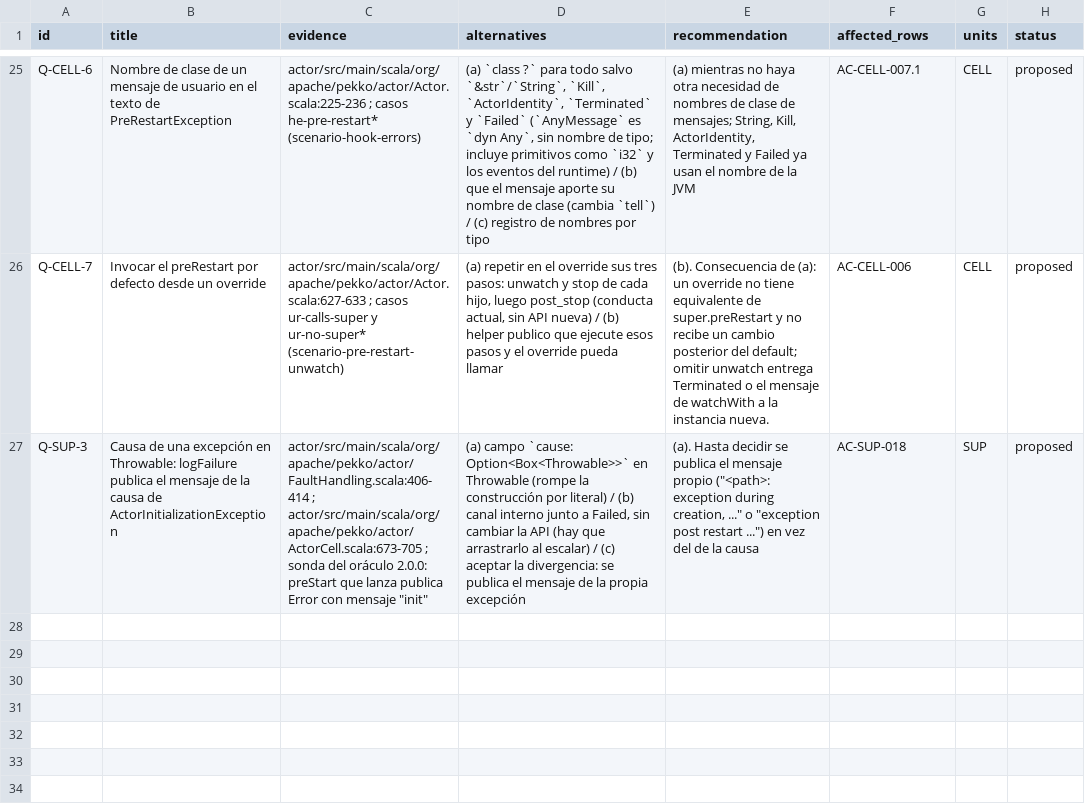
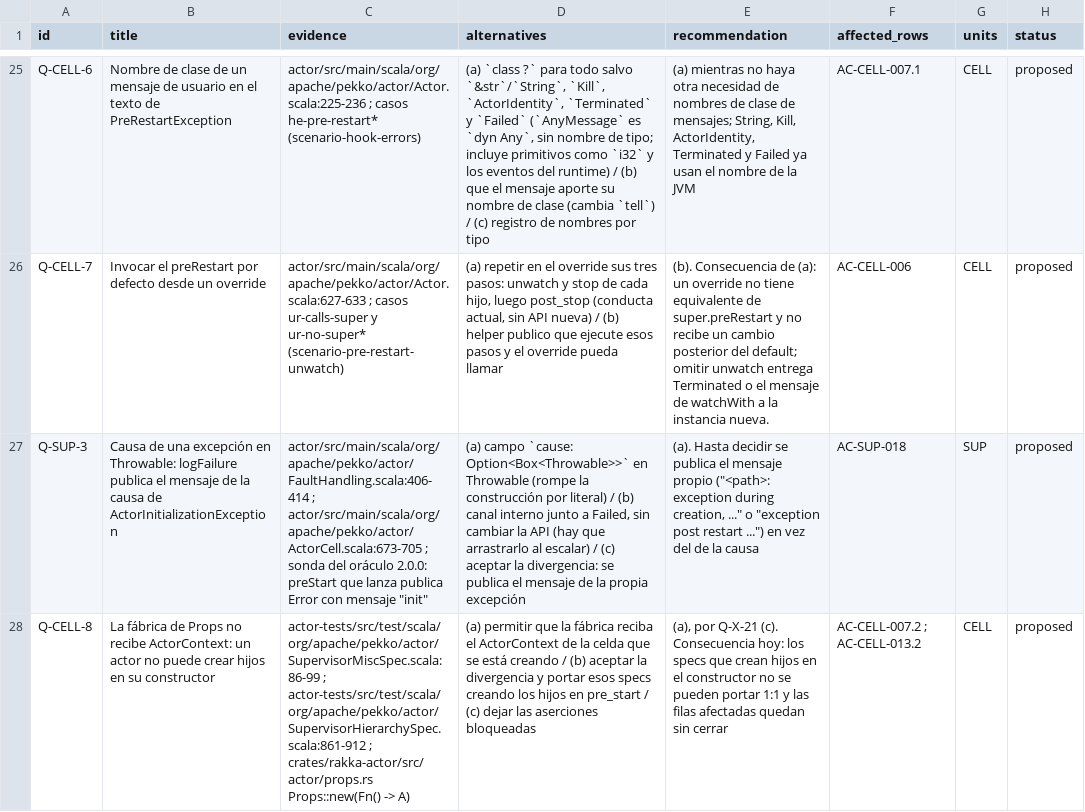
Before and after one commit to getsyntegrity/rakka, a TSV file: docs/inventory/contracts/classic-cell.decisions.tsv, drawn as a sheet; only a part is shown, gaps mark what is left out; the diff names each change by its address in the sheet, - before the commit and + after, or states it on an @@ line.

```diff
--- a/docs/inventory/contracts/classic-cell.decisions.tsv
+++ b/docs/inventory/contracts/classic-cell.decisions.tsv
+row 28: Q-CELL-8 | La fábrica de Props no recibe ActorContext: un actor no puede crear hijos en su constructor | actor-tests/src/test/scala/org/apache/pekko/actor/SupervisorMiscSpec.scala:86-99 ; actor-tests/src/test/scala/org/apache/pekko/actor/SupervisorHierarchySpec.scala:861-912 ; crates/rakka-actor/src/actor/props.rs Props::new(Fn() -> A) | (a) permitir que la fábrica reciba el ActorContext de la celda que se está creando / (b) aceptar la divergencia y portar esos specs creando los hijos en pre_start / (c) dejar las aserciones bloqueadas | (a), por Q-X-21 (c). Consecuencia hoy: los specs que crean hijos en el constructor no se pueden portar 1:1 y las filas afectadas quedan sin cerrar | AC-CELL-007.2 ; AC-CELL-013.2 | CELL | proposed
```
Also changed, not shown: docs/contract-map.tsv, docs/decisions/register.tsv, 29 other files.
